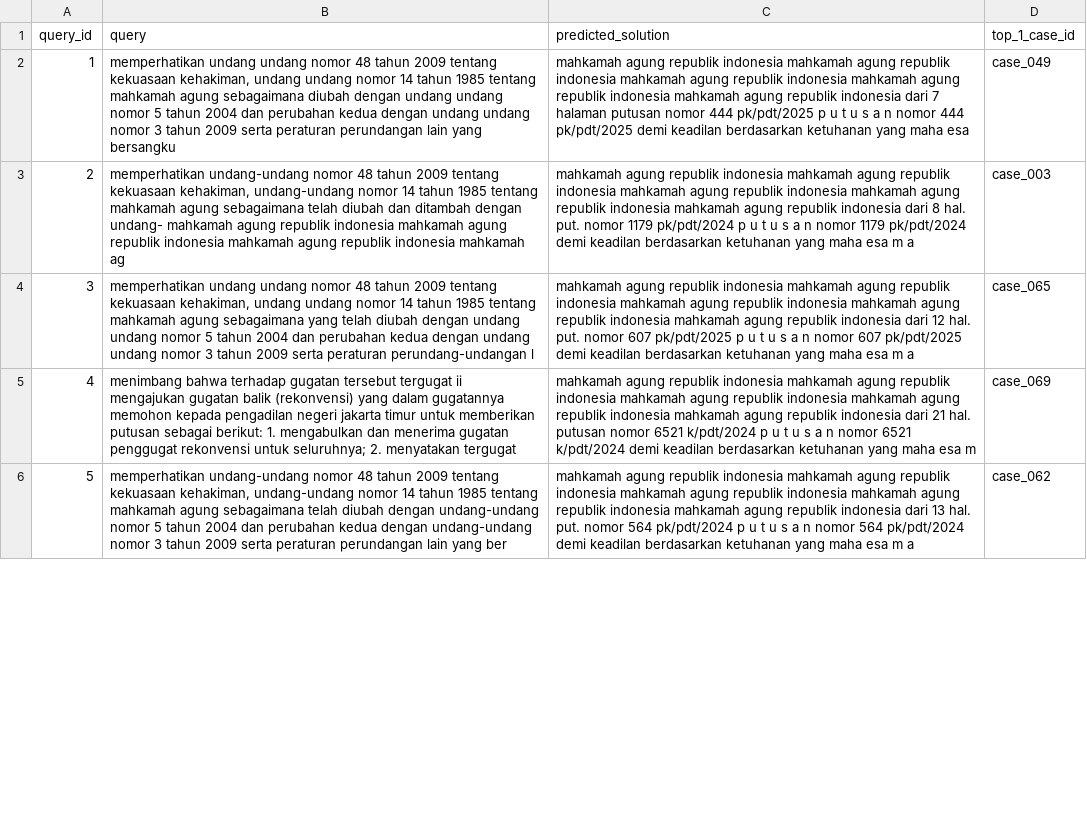
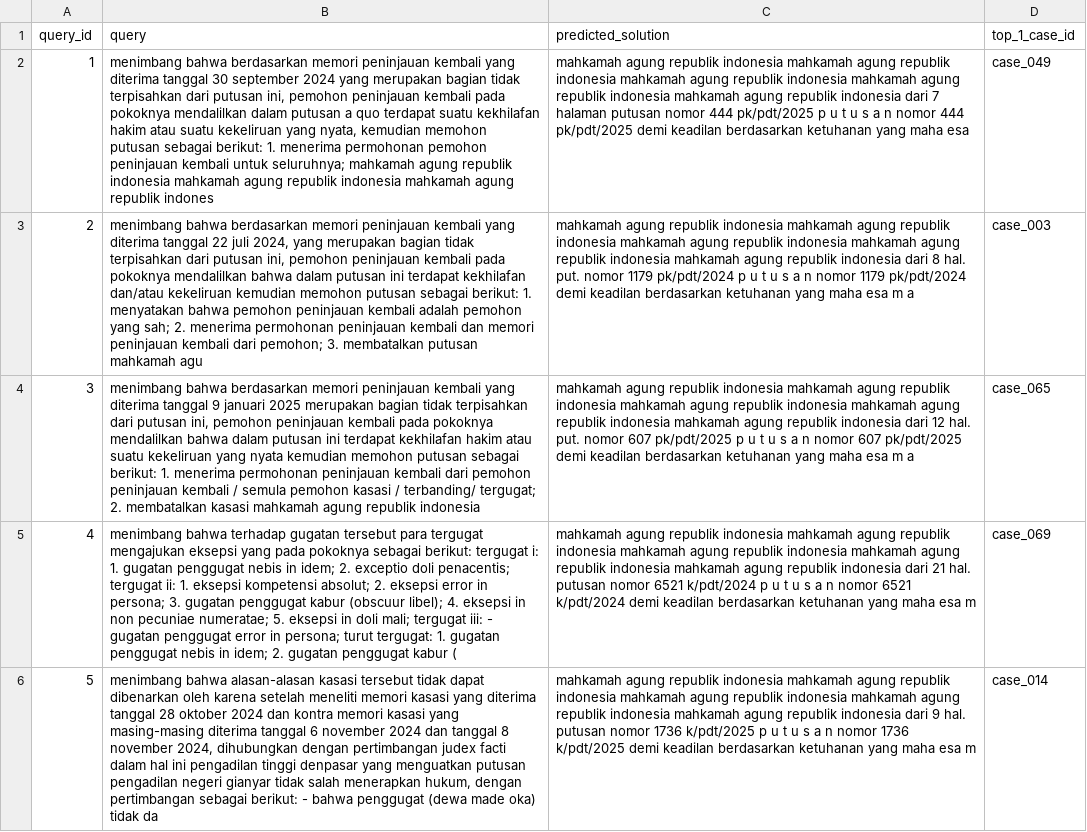
Before and after one commit to Descanden/CBR_putusan-MA, a CSV file: data/results/predictions_svm.csv, drawn as a sheet; only a part is shown; the diff covers the shown part only; the diff names each change by its address in the sheet, - before the commit and + after, or states it on an @@ line.

```diff
--- a/data/results/predictions_svm.csv
+++ b/data/results/predictions_svm.csv
-B2 (query): memperhatikan undang undang nomor 48 tahun 2009 tentang kekuasaan kehakiman, undang undang nomor 14 tahun 1985 tentang mahkamah agung sebagaimana diubah dengan undang undang nomor 5 tahun 2004 dan perubahan kedua dengan undang undang nomor 3 tahun 2009 serta peraturan perundangan lain yang bersangku
+B2 (query): menimbang bahwa berdasarkan memori peninjauan kembali yang diterima tanggal 30 september 2024 yang merupakan bagian tidak terpisahkan dari putusan ini, pemohon peninjauan kembali pada pokoknya mendalilkan dalam putusan a quo terdapat suatu kekhilafan hakim atau suatu kekeliruan yang nyata, kemudian memohon putusan sebagai berikut: 1. menerima permohonan pemohon peninjauan kembali untuk seluruhnya; mahkamah agung republik indonesia mahkamah agung republik indonesia mahkamah agung republik indones
-B3 (query): memperhatikan undang-undang nomor 48 tahun 2009 tentang kekuasaan kehakiman, undang-undang nomor 14 tahun 1985 tentang mahkamah agung sebagaimana telah diubah dan ditambah dengan undang- mahkamah agung republik indonesia mahkamah agung republik indonesia mahkamah agung republik indonesia mahkamah ag
+B3 (query): menimbang bahwa berdasarkan memori peninjauan kembali yang diterima tanggal 22 juli 2024, yang merupakan bagian tidak terpisahkan dari putusan ini, pemohon peninjauan kembali pada pokoknya mendalilkan bahwa dalam putusan ini terdapat kekhilafan dan/atau kekeliruan kemudian memohon putusan sebagai berikut: 1. menyatakan bahwa pemohon peninjauan kembali adalah pemohon yang sah; 2. menerima permohonan peninjauan kembali dan memori peninjauan kembali dari pemohon; 3. membatalkan putusan mahkamah agu
-B4 (query): memperhatikan undang undang nomor 48 tahun 2009 tentang kekuasaan kehakiman, undang undang nomor 14 tahun 1985 tentang mahkamah agung sebagaimana yang telah diubah dengan undang undang nomor 5 tahun 2004 dan perubahan kedua dengan undang undang nomor 3 tahun 2009 serta peraturan perundang-undangan l
+B4 (query): menimbang bahwa berdasarkan memori peninjauan kembali yang diterima tanggal 9 januari 2025 merupakan bagian tidak terpisahkan dari putusan ini, pemohon peninjauan kembali pada pokoknya mendalilkan bahwa dalam putusan ini terdapat kekhilafan hakim atau suatu kekeliruan yang nyata kemudian memohon putusan sebagai berikut: 1. menerima permohonan peninjauan kembali dari pemohon peninjauan kembali / semula pemohon kasasi / terbanding/ tergugat; 2. membatalkan kasasi mahkamah agung republik indonesia
-B5 (query): …gugatan tersebut tergugat ii mengajukan gugatan balik (rekonvensi) yang dalam gugatannya memohon kepada pengadilan negeri jakarta timur untuk memberikan putusan sebagai berikut: 1. mengabulkan dan menerima gugatan penggugat rekonvensi untuk seluruhnya; 2. menyatakan tergugat
+B5 (query): …gugatan tersebut para tergugat mengajukan eksepsi yang pada pokoknya sebagai berikut: tergugat i: 1. gugatan penggugat nebis in idem; 2. exceptio doli penacentis; tergugat ii: 1. eksepsi kompetensi absolut; 2. eksepsi error in persona; 3. gugatan penggugat kabur (obscuur libel); 4. eksepsi in non pecuniae numeratae; 5. eksepsi in doli mali; tergugat iii: - gugatan penggugat error in persona; turut tergugat: 1. gugatan penggugat nebis in idem; 2. gugatan penggugat kabur (
-B6 (query): memperhatikan undang-undang nomor 48 tahun 2009 tentang kekuasaan kehakiman, undang-undang nomor 14 tahun 1985 tentang mahkamah agung sebagaimana telah diubah dengan undang-undang nomor 5 tahun 2004 dan perubahan kedua dengan undang-undang nomor 3 tahun 2009 serta peraturan perundangan lain yang ber
+B6 (query): menimbang bahwa alasan-alasan kasasi tersebut tidak dapat dibenarkan oleh karena setelah meneliti memori kasasi yang diterima tanggal 28 oktober 2024 dan kontra memori kasasi yang masing-masing diterima tanggal 6 november 2024 dan tanggal 8 november 2024, dihubungkan dengan pertimbangan judex facti dalam hal ini pengadilan tinggi denpasar yang menguatkan putusan pengadilan negeri gianyar tidak salah menerapkan hukum, dengan pertimbangan sebagai berikut: - bahwa penggugat (dewa made oka) tidak da
-C6 (predicted_solution): …indonesia dari 13 hal. put. nomor 564 pk/pdt/2024 p u t u s a n nomor 564 pk/pdt/2024 demi keadilan berdasarkan ketuhanan yang maha esa m a
+C6 (predicted_solution): …indonesia dari 9 hal. putusan nomor 1736 k/pdt/2025 p u t u s a n nomor 1736 k/pdt/2025 demi keadilan berdasarkan ketuhanan yang maha esa m
-D6 (top_1_case_id): case_062
+D6 (top_1_case_id): case_014
```
Also changed, not shown: 13 edited cells elsewhere in this file, data/results/predictions_cosine.csv, 12 other files.
